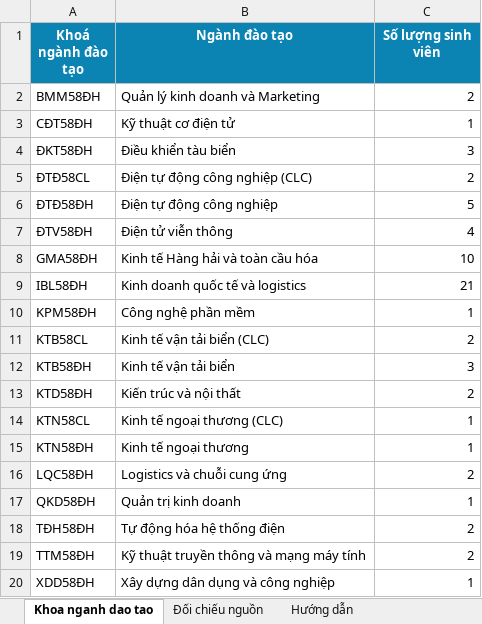
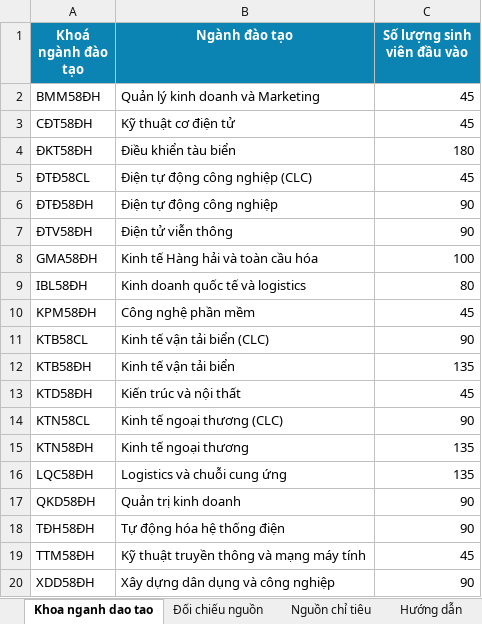
Before and after one commit to Lab-FIT-VMU/khaosatvmu, an Excel workbook: docs/import-data/khoa-nganh-dao-tao-tu-du-lieu-tot-nghiep/khoa-nganh-dao-tao-K58.xlsx, sheet Khoa nganh dao tao, drawn as a sheet; values as stored, in another font and other column widths than the file's, no borders; the diff names each change by its address in the sheet, - before the commit and + after, or states it on an @@ line.

```diff
--- a/docs/import-data/khoa-nganh-dao-tao-tu-du-lieu-tot-nghiep/khoa-nganh-dao-tao-K58.xlsx (sheet Khoa nganh dao tao)
+++ b/docs/import-data/khoa-nganh-dao-tao-tu-du-lieu-tot-nghiep/khoa-nganh-dao-tao-K58.xlsx (sheet Khoa nganh dao tao)
+sheet tab: Nguồn chỉ tiêu
-C1: Số lượng sinh viên
+C1: Số lượng sinh viên đầu vào
-C2 (Số lượng sinh viên đầu vào): 2
+C2 (Số lượng sinh viên đầu vào): 45
-C3 (Số lượng sinh viên đầu vào): 1
+C3 (Số lượng sinh viên đầu vào): 45
-C4 (Số lượng sinh viên đầu vào): 3
+C4 (Số lượng sinh viên đầu vào): 180
-C5 (Số lượng sinh viên đầu vào): 2
+C5 (Số lượng sinh viên đầu vào): 45
-C6 (Số lượng sinh viên đầu vào): 5
+C6 (Số lượng sinh viên đầu vào): 90
-C7 (Số lượng sinh viên đầu vào): 4
+C7 (Số lượng sinh viên đầu vào): 90
-C8 (Số lượng sinh viên đầu vào): 10
+C8 (Số lượng sinh viên đầu vào): 100
-C9 (Số lượng sinh viên đầu vào): 21
+C9 (Số lượng sinh viên đầu vào): 80
-C10 (Số lượng sinh viên đầu vào): 1
+C10 (Số lượng sinh viên đầu vào): 45
-C11 (Số lượng sinh viên đầu vào): 2
+C11 (Số lượng sinh viên đầu vào): 90
-C12 (Số lượng sinh viên đầu vào): 3
+C12 (Số lượng sinh viên đầu vào): 135
-C13 (Số lượng sinh viên đầu vào): 2
+C13 (Số lượng sinh viên đầu vào): 45
-C14 (Số lượng sinh viên đầu vào): 1
+C14 (Số lượng sinh viên đầu vào): 90
-C15 (Số lượng sinh viên đầu vào): 1
+C15 (Số lượng sinh viên đầu vào): 135
-C16 (Số lượng sinh viên đầu vào): 2
+C16 (Số lượng sinh viên đầu vào): 135
-C17 (Số lượng sinh viên đầu vào): 1
+C17 (Số lượng sinh viên đầu vào): 90
-C18 (Số lượng sinh viên đầu vào): 2
+C18 (Số lượng sinh viên đầu vào): 90
-C19 (Số lượng sinh viên đầu vào): 2
+C19 (Số lượng sinh viên đầu vào): 45
-C20 (Số lượng sinh viên đầu vào): 1
+C20 (Số lượng sinh viên đầu vào): 90
```
Also changed, not shown: sheet Đối chiếu nguồn, sheet Hướng dẫn, docs/import-data/khoa-nganh-dao-tao-tu-du-lieu-tot-nghiep/khoa-nganh-dao-tao-K59.xlsx, docs/import-data/khoa-nganh-dao-tao-tu-du-lieu-tot-nghiep/khoa-nganh-dao-tao-K60.xlsx, 26 other files.
